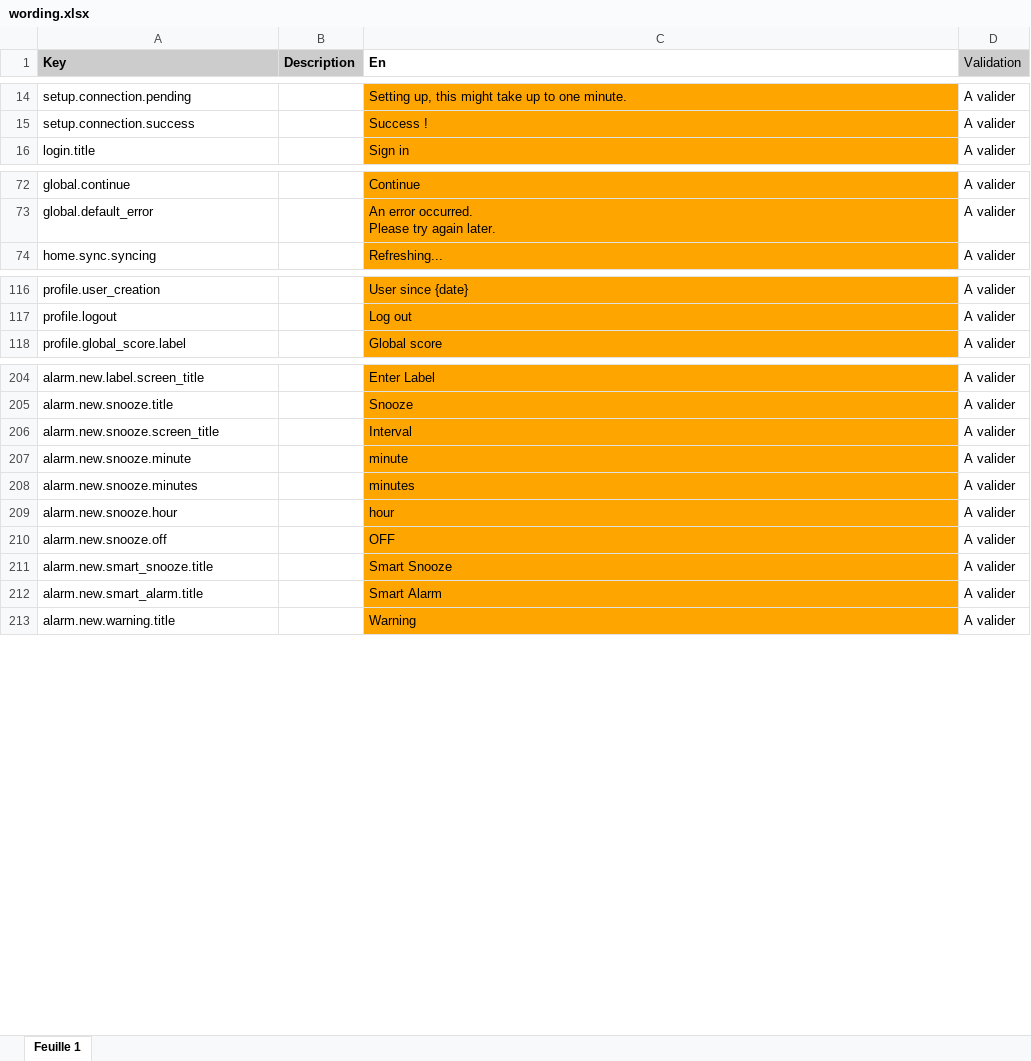
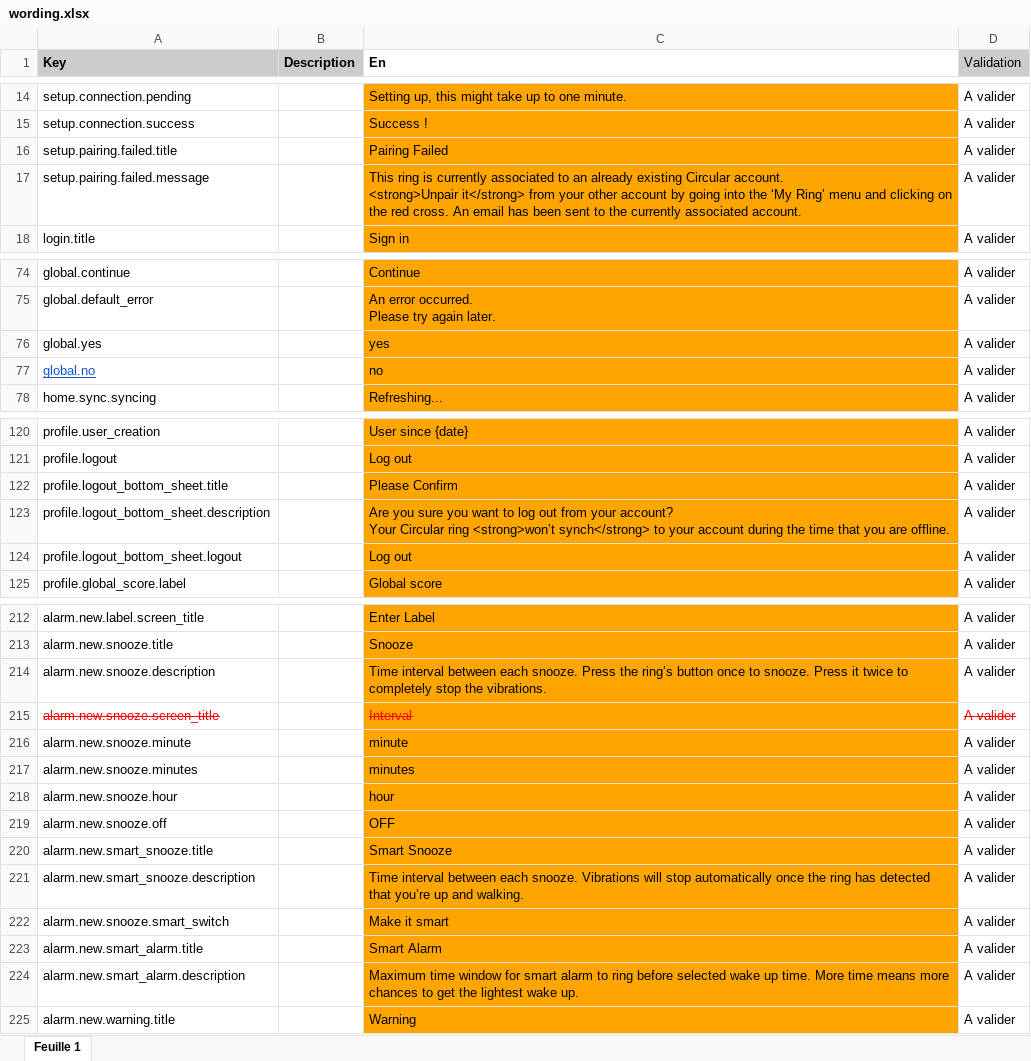
Before and after one commit to aichannode/circular-ring, an Excel workbook: wording.xlsx, sheet Feuille 1, drawn as a sheet; only a part is shown, gaps mark what is left out; values as stored, in another font and other column widths than the file's, no borders; charts and pictures not drawn; addresses are those after the commit; ↵ is a line break in a cell; the diff covers the shown part only; the diff names each change by its address in the sheet, - before the commit and + after, or states it on an @@ line.

Commit message:
WIP creation of an alarm

```diff
--- a/wording.xlsx (sheet Feuille 1)
+++ b/wording.xlsx (sheet Feuille 1)
+row 16: setup.pairing.failed.title |  | Pairing Failed | A valider
+row 17: setup.pairing.failed.message |  | This ring is currently associated to an already existing Circular account. ↵ <strong>Unpair it</strong> from your other account by going into the ‘My Ring’ menu and clicking on the red cross. An email has been sent to the currently associated account. | A valider
+row 76: global.yes |  | yes | A valider
+row 77: global.no |  | no | A valider
+row 122: profile.logout_bottom_sheet.title |  | Please Confirm | A valider
+row 123: profile.logout_bottom_sheet.description |  | Are you sure you want to log out from your account? ↵ Your Circular ring <strong>won’t synch</strong> to your account during the time that you are offline. | A valider
+row 124: profile.logout_bottom_sheet.logout |  | Log out | A valider
+row 214: alarm.new.snooze.description |  | Time interval between each snooze. Press the ring’s button once to snooze. Press it twice to completely stop the vibrations. | A valider
@@ A215 strikethrough: off → on, text colour: black → #FF0000 @@
@@ C215:D215 strikethrough: off → on, text colour: black → #FF0000 @@
+row 221: alarm.new.smart_snooze.description |  | Time interval between each snooze. Vibrations will stop automatically once the ring has detected that you’re up and walking. | A valider
+row 222: alarm.new.snooze.smart_switch |  | Make it smart | A valider
+row 224: alarm.new.smart_alarm.description |  | Maximum time window for smart alarm to ring before selected wake up time. More time means more chances to get the lightest wake up. | A valider
```
Also changed, not shown: 52 added rows elsewhere in this sheet, 13 other files.
